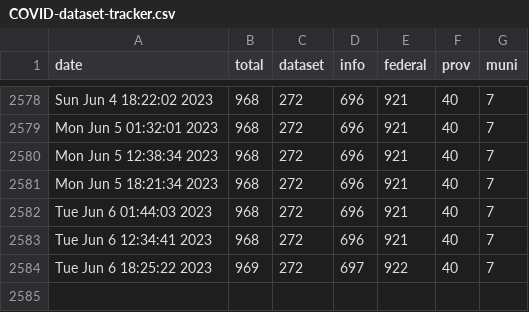
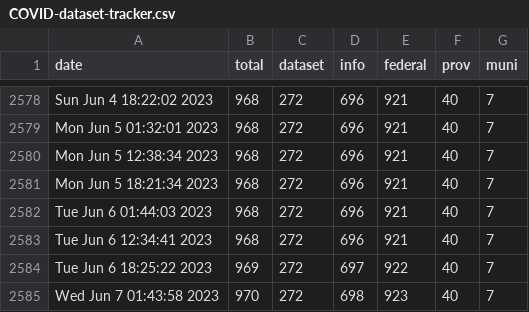
Before and after one commit to PatLittle/OpenGov_R_Scripts, a CSV file: COVID-dataset-tracker.csv, drawn as a sheet; only a part is shown, gaps mark what is left out; the diff names each change by its address in the sheet, - before the commit and + after, or states it on an @@ line.

```diff
--- a/COVID-dataset-tracker.csv
+++ b/COVID-dataset-tracker.csv
+row 2585: Wed Jun 7 01:43:58 2023 | 970 | 272 | 698 | 923 | 40 | 7
```
Also changed, not shown: COVID-dataset-list.csv.
